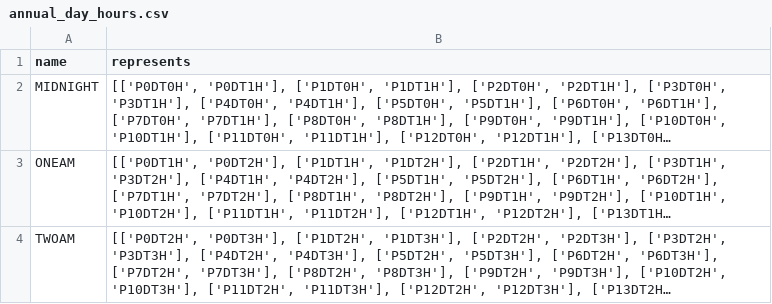
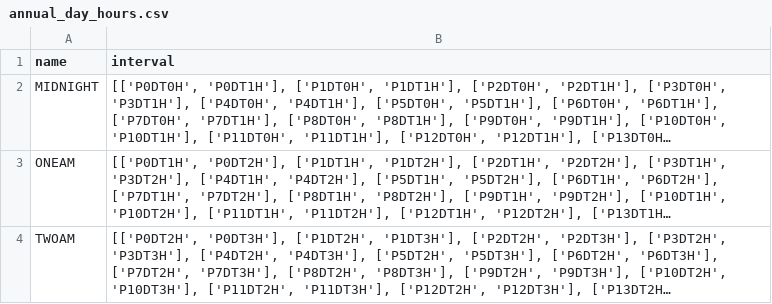
Before and after one commit to nismod/nismod2, a CSV file: data/dimensions/annual_day_hours.csv, drawn as a sheet; only a part is shown; long unchanged cells end in …; the diff names each change by its address in the sheet, - before the commit and + after, or states it on an @@ line.

Commit message:
Use 'interval' not 'represents' for interval dim definition

```diff
--- a/data/dimensions/annual_day_hours.csv
+++ b/data/dimensions/annual_day_hours.csv
-B1: represents
+B1: interval
```
Also changed, not shown: data/dimensions/annual_day.csv, data/dimensions/hourly_intervals.csv, 5 other files.
